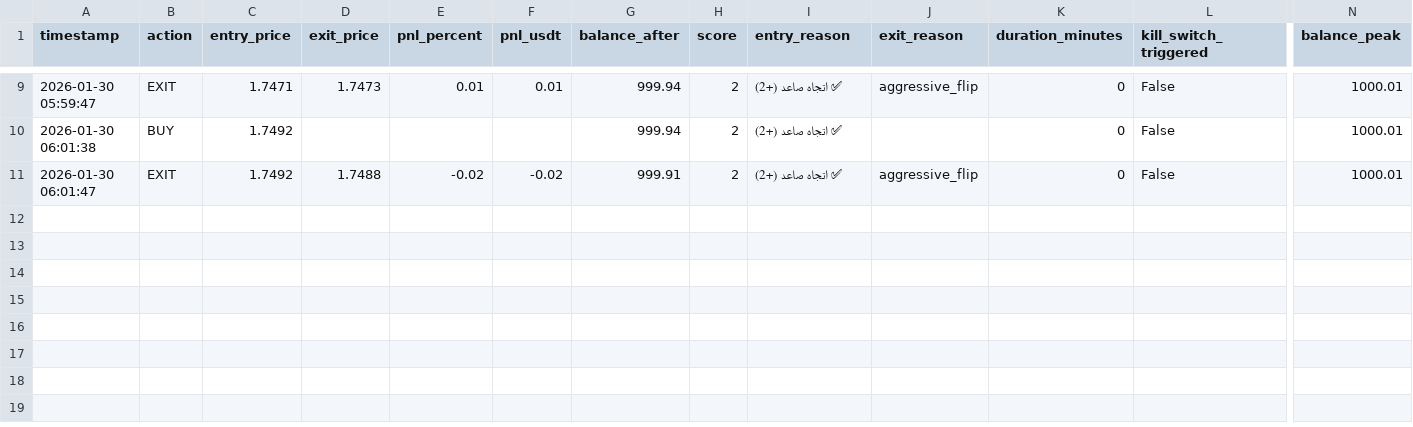
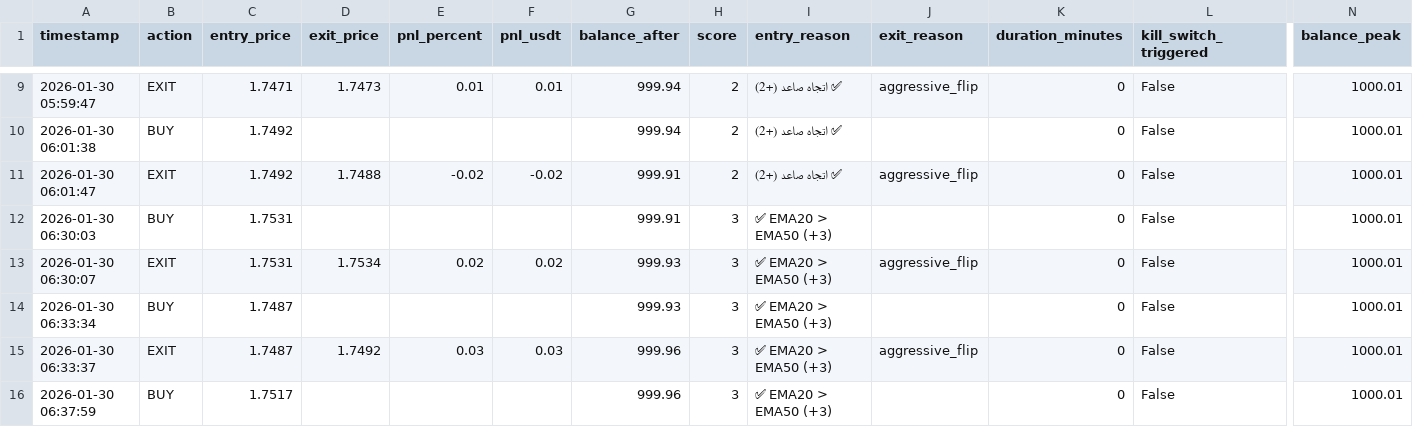
Before and after one commit to sam71Altman/xrp-trading, a CSV file: paper_trades.csv, drawn as a sheet; only a part is shown, gaps mark what is left out; rows hold the shown columns only; the diff names each change by its address in the sheet, - before the commit and + after, or states it on an @@ line.

```diff
--- a/paper_trades.csv
+++ b/paper_trades.csv
+row 12: 2026-01-30 06:30:03 | BUY | 1.7531 |  |  |  | 999.91 | 3 | ✅ EMA20 > EMA50 (+3) |  | 0 | False | 1000.01
+row 13: 2026-01-30 06:30:07 | EXIT | 1.7531 | 1.7534 | 0.02 | 0.02 | 999.93 | 3 | ✅ EMA20 > EMA50 (+3) | aggressive_flip | 0 | False | 1000.01
+row 14: 2026-01-30 06:33:34 | BUY | 1.7487 |  |  |  | 999.93 | 3 | ✅ EMA20 > EMA50 (+3) |  | 0 | False | 1000.01
+row 15: 2026-01-30 06:33:37 | EXIT | 1.7487 | 1.7492 | 0.03 | 0.03 | 999.96 | 3 | ✅ EMA20 > EMA50 (+3) | aggressive_flip | 0 | False | 1000.01
+row 16: 2026-01-30 06:37:59 | BUY | 1.7517 |  |  |  | 999.96 | 3 | ✅ EMA20 > EMA50 (+3) |  | 0 | False | 1000.01
```
Also changed, not shown: trades.csv, 4 other files.
